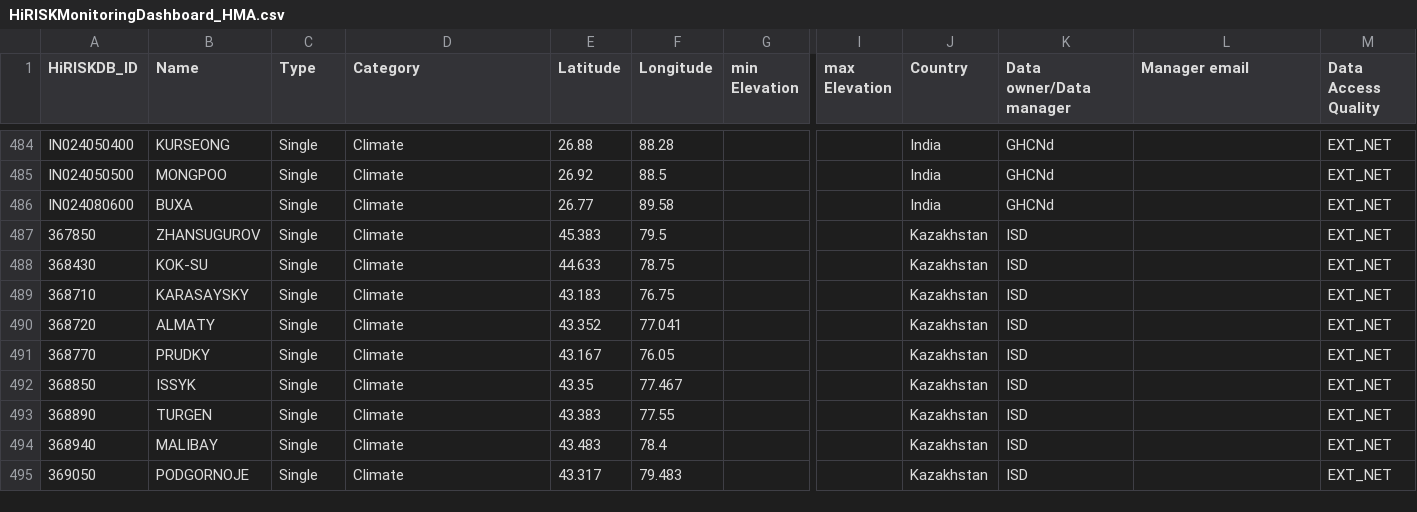
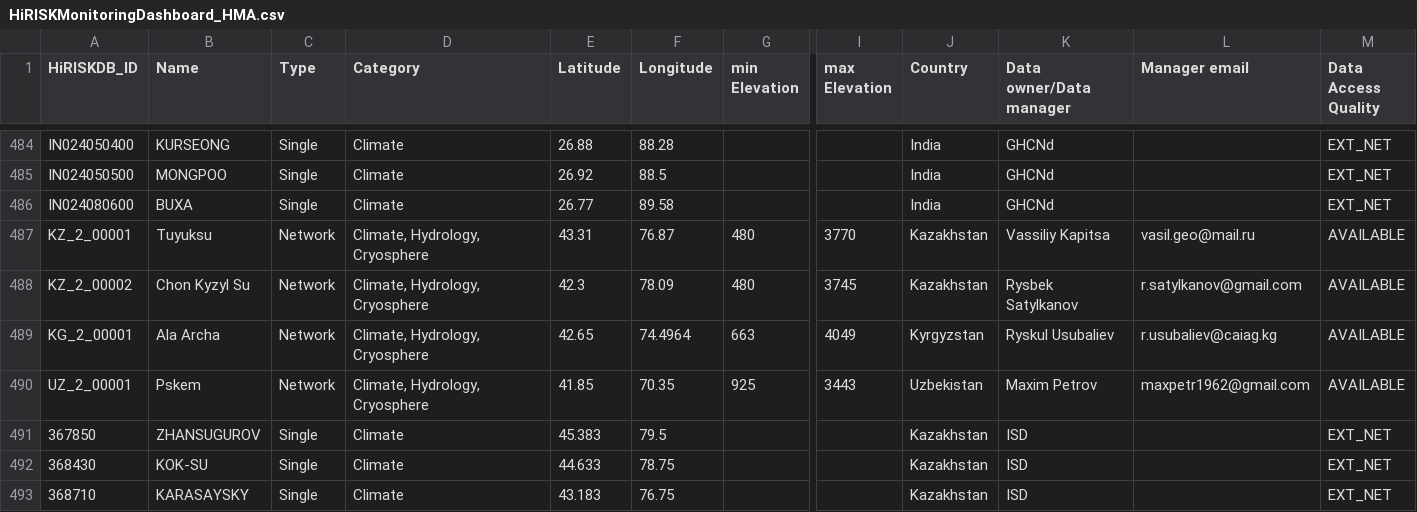
Before and after one commit to fidelsteiner/HiRISKDashboards, a CSV file: HiRISK_Monitoring/HiRISKMonitoringDashboard_HMA.csv, drawn as a sheet; only a part is shown, gaps mark what is left out; the shorter side is filled out with more unchanged rows; rows hold the shown columns only; the diff names each change by its address in the sheet, - before the commit and + after, or states it on an @@ line.

Commit message:
added CAMON sets for Central Asia

```diff
--- a/HiRISK_Monitoring/HiRISKMonitoringDashboard_HMA.csv
+++ b/HiRISK_Monitoring/HiRISKMonitoringDashboard_HMA.csv
+row 487: KZ_2_00001 | Tuyuksu | Network | Climate, Hydrology, Cryosphere | 43.31 | 76.87 | 480 | 3770 | Kazakhstan | Vassiliy Kapitsa | vasil.geo@mail.ru | AVAILABLE
+row 488: KZ_2_00002 | Chon Kyzyl Su | Network | Climate, Hydrology, Cryosphere | 42.3 | 78.09 | 480 | 3745 | Kazakhstan | Rysbek Satylkanov | r.satylkanov@gmail.com | AVAILABLE
+row 489: KG_2_00001 | Ala Archa | Network | Climate, Hydrology, Cryosphere | 42.65 | 74.4964 | 663 | 4049 | Kyrgyzstan | Ryskul Usubaliev | r.usubaliev@caiag.kg | AVAILABLE
+row 490: UZ_2_00001 | Pskem | Network | Climate, Hydrology, Cryosphere | 41.85 | 70.35 | 925 | 3443 | Uzbekistan | Maxim Petrov | maxpetr1962@gmail.com | AVAILABLE
```
